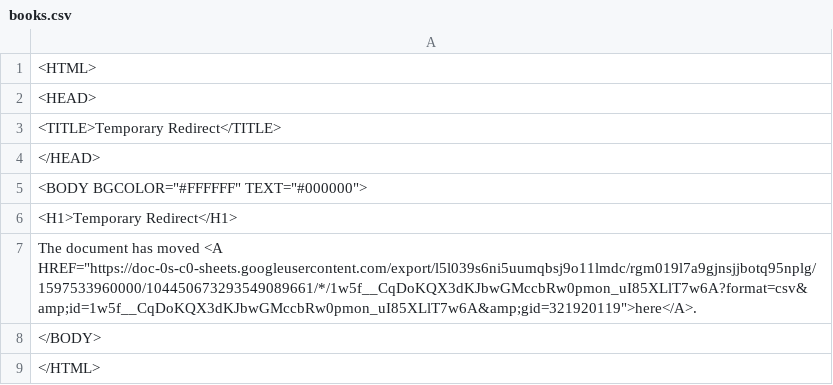
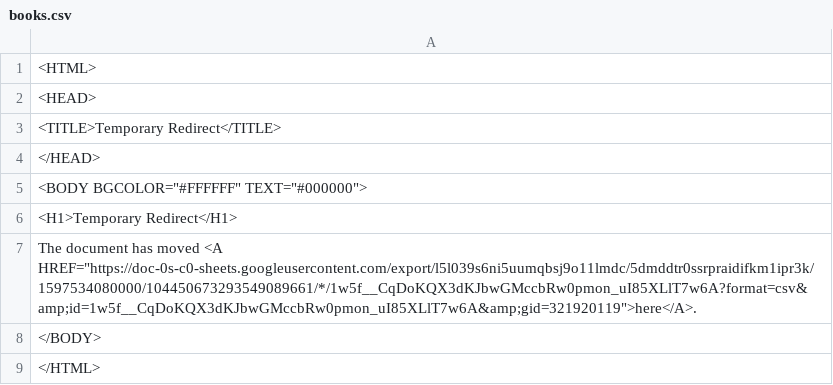
Before and after one commit to ismism/doingbooks, a CSV file: _data/books.csv, drawn as a sheet.

Commit message:
Update books

```diff
--- a/_data/books.csv
+++ b/_data/books.csv
@@ -6,3 +6,3 @@
 <H1>Temporary Redirect</H1>
-The document has moved <A HREF="https://doc-0s-c0-sheets.googleusercontent.com/export/l5l039s6ni5uumqbsj9o11lmdc/rgm019l7a9gjnsjjbotq95nplg/1597533960000/104450673293549089661/*/1w5f__CqDoKQX3dKJbwGMccbRw0pmon_uI85XLlT7w6A?format=csv&amp;id=1w5f__CqDoKQX3dKJbwGMccbRw0pmon_uI85XLlT7w6A&amp;gid=321920119">here</A>.
+The document has moved <A HREF="https://doc-0s-c0-sheets.googleusercontent.com/export/l5l039s6ni5uumqbsj9o11lmdc/5dmddtr0ssrpraidifkm1ipr3k/1597534080000/104450673293549089661/*/1w5f__CqDoKQX3dKJbwGMccbRw0pmon_uI85XLlT7w6A?format=csv&amp;id=1w5f__CqDoKQX3dKJbwGMccbRw0pmon_uI85XLlT7w6A&amp;gid=321920119">here</A>.
 </BODY>
```
